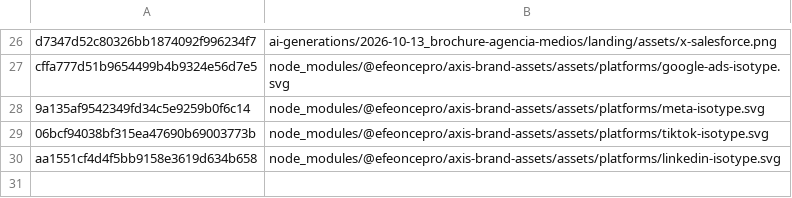
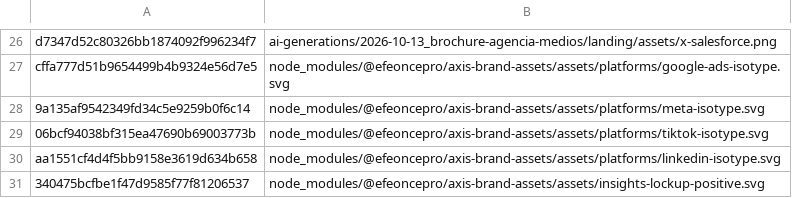
Before and after one commit to efeoncepro/greenhouse-eo, a TSV file: docs/ui/sources/TASK-1865/blob-map.tsv, drawn as a sheet; only a part is shown, gaps mark what is left out.

```diff
--- a/docs/ui/sources/TASK-1865/blob-map.tsv
+++ b/docs/ui/sources/TASK-1865/blob-map.tsv
@@ -30 +30,2 @@ cffa777d51b9654499b4b9324e56d7e5	node_modules/@efeoncepro/axis-brand-assets/asse
 aa1551cf4d4f5bb9158e3619d634b658	node_modules/@efeoncepro/axis-brand-assets/assets/platforms/linkedin-isotype.svg
+340475bcfbe1f47d9585f77f81206537	node_modules/@efeoncepro/axis-brand-assets/assets/insights-lockup-positive.svg
```
Also changed, not shown: 1 other file.
